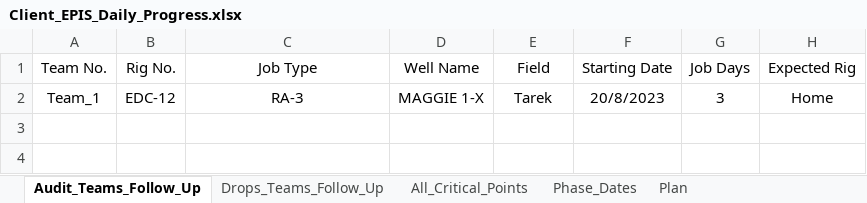
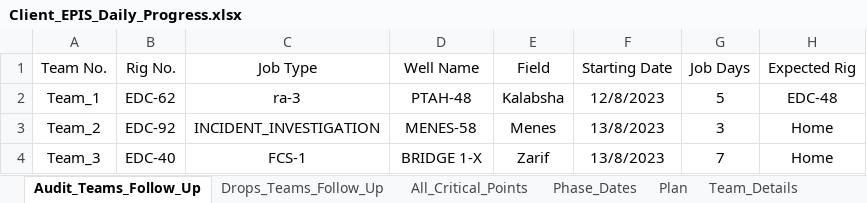
Before and after one commit to abdallahzaghloul/KPC_Follow_Up, an Excel workbook: Client_EPIS_Daily_Progress.xlsx, sheet Audit_Teams_Follow_Up, drawn as a sheet; values as stored, in another font and other column widths than the file's, no borders; removed rows and columns are numbered as before the commit, all else as after; the diff names each change by its address in the sheet, - before the commit and + after, or states it on an @@ line.

```diff
--- a/Client_EPIS_Daily_Progress.xlsx (sheet Audit_Teams_Follow_Up)
+++ b/Client_EPIS_Daily_Progress.xlsx (sheet Audit_Teams_Follow_Up)
@@ sheet tab unhidden: Team_Details @@
-row 2: Team_1 | EDC-12 | RA-3 | MAGGIE 1-X | Tarek | 20/8/2023 | 3 | Home
+row 2: Team_1 | EDC-62 | ra-3 | PTAH-48 | Kalabsha | 12/8/2023 | 5 | EDC-48
+row 3: Team_2 | EDC-92 | INCIDENT_INVESTIGATION | MENES-58 | Menes | 13/8/2023 | 3 | Home
+row 4: Team_3 | EDC-40 | FCS-1 | BRIDGE 1-X | Zarif | 13/8/2023 | 7 | Home
```
Also changed, not shown: sheet All_Critical_Points, sheet Plan, sheet Drops_Teams_Follow_Up, sheet Phase_Dates, hidden cells.
